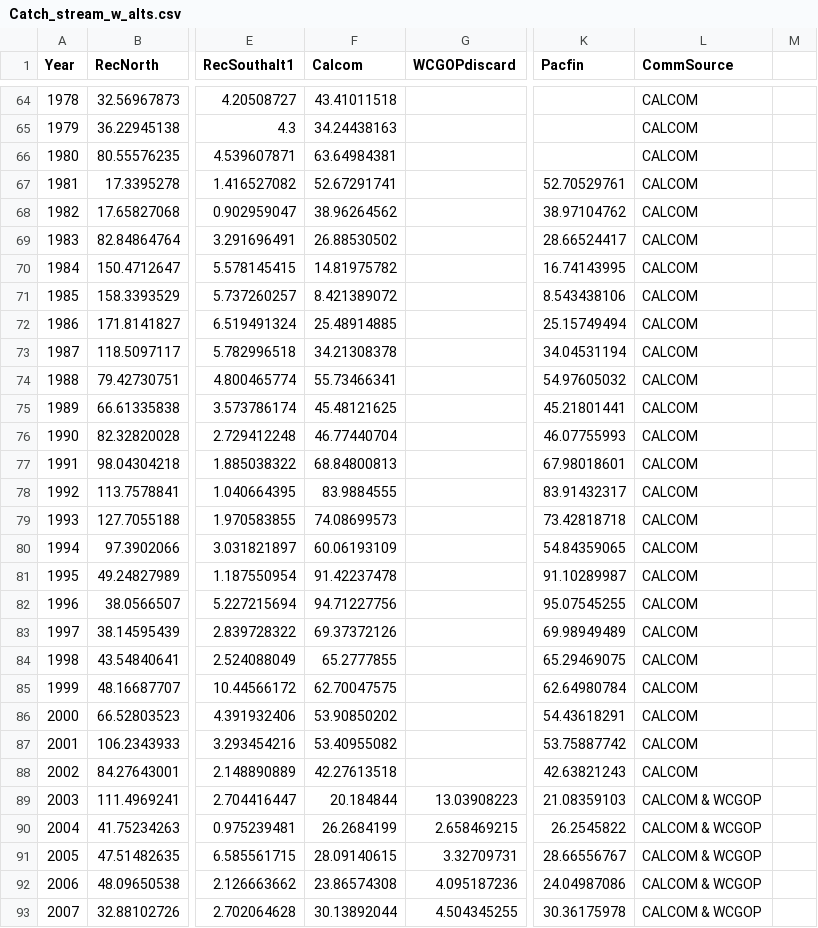
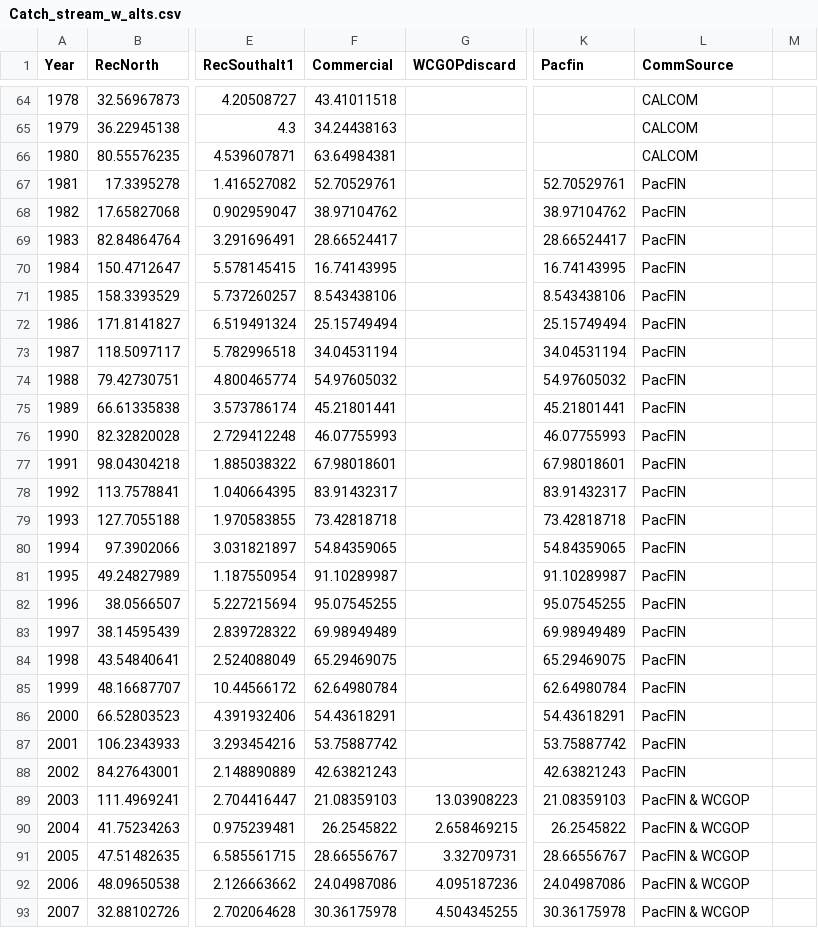
Before and after one commit to melissamonk-NOAA/GopherBlackYellow2019, a CSV file: txt_files/Catch_stream_w_alts.csv, drawn as a sheet; only a part is shown, gaps mark what is left out; the diff covers the shown part only; the diff names each change by its address in the sheet, - before the commit and + after, or states it on an @@ line.

Commit message:
Altered commercial landings to PacFIN instead of CALCOM

```diff
--- a/txt_files/Catch_stream_w_alts.csv
+++ b/txt_files/Catch_stream_w_alts.csv
-F1: Calcom
+F1: Commercial
-F67 (Commercial): 52.67291741
+F67 (Commercial): 52.70529761
-L67:L88 (CommSource): CALCOM
+L67:L88 (CommSource): PacFIN
-F68 (Commercial): 38.96264562
+F68 (Commercial): 38.97104762
-F69 (Commercial): 26.88530502
+F69 (Commercial): 28.66524417
-F70 (Commercial): 14.81975782
+F70 (Commercial): 16.74143995
-F71 (Commercial): 8.421389072
+F71 (Commercial): 8.543438106
-F72 (Commercial): 25.48914885
+F72 (Commercial): 25.15749494
-F73 (Commercial): 34.21308378
+F73 (Commercial): 34.04531194
-F74 (Commercial): 55.73466341
+F74 (Commercial): 54.97605032
-F75 (Commercial): 45.48121625
+F75 (Commercial): 45.21801441
-F76 (Commercial): 46.77440704
+F76 (Commercial): 46.07755993
-F77 (Commercial): 68.84800813
+F77 (Commercial): 67.98018601
-F78 (Commercial): 83.9884555
+F78 (Commercial): 83.91432317
-F79 (Commercial): 74.08699573
+F79 (Commercial): 73.42818718
-F80 (Commercial): 60.06193109
+F80 (Commercial): 54.84359065
-F81 (Commercial): 91.42237478
+F81 (Commercial): 91.10289987
-F82 (Commercial): 94.71227756
+F82 (Commercial): 95.07545255
-F83 (Commercial): 69.37372126
+F83 (Commercial): 69.98949489
-F84 (Commercial): 65.2777855
+F84 (Commercial): 65.29469075
-F85 (Commercial): 62.70047575
+F85 (Commercial): 62.64980784
-F86 (Commercial): 53.90850202
+F86 (Commercial): 54.43618291
-F87 (Commercial): 53.40955082
+F87 (Commercial): 53.75887742
-F88 (Commercial): 42.27613518
+F88 (Commercial): 42.63821243
-F89 (Commercial): 20.184844
+F89 (Commercial): 21.08359103
-L89:L93 (CommSource): CALCOM & WCGOP
+L89:L93 (CommSource): PacFIN & WCGOP
-F90 (Commercial): 26.2684199
+F90 (Commercial): 26.2545822
-F91 (Commercial): 28.09140615
+F91 (Commercial): 28.66556767
-F92 (Commercial): 23.86574308
+F92 (Commercial): 24.04987086
-F93 (Commercial): 30.13892044
+F93 (Commercial): 30.36175978
```
Also changed, not shown: 22 edited cells elsewhere in this file, txt_files/Exec_catch_summary.csv, 13 other files.
